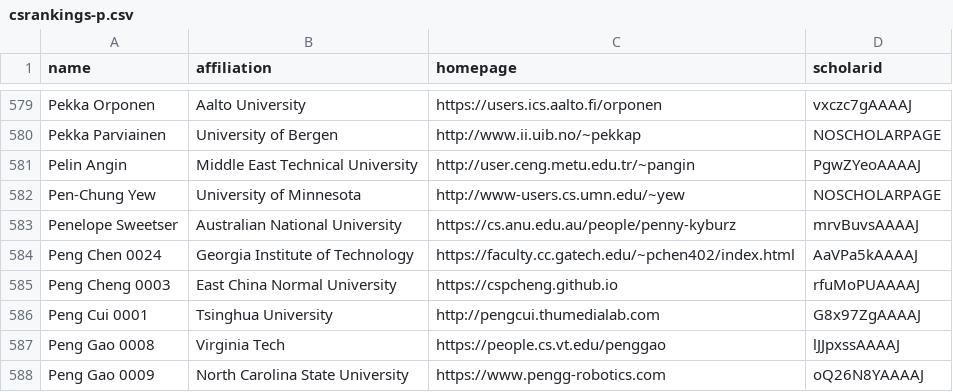
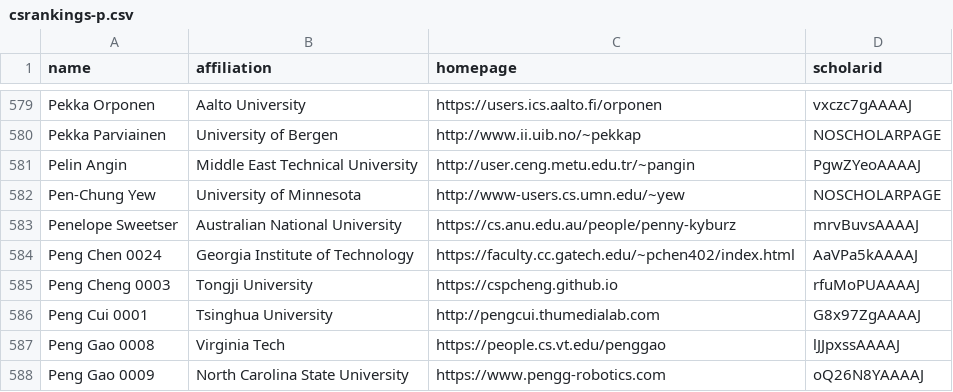
Before and after one commit to LiuFang816/CSrankings, a CSV file: csrankings-p.csv, drawn as a sheet; only a part is shown, gaps mark what is left out.

Commit message:
Update Peng Cheng's Institution to Tongji University
Dr. Peng Cheng moved to the School of Computer Science and Technology at Tongji University in 2025.03.

```diff
--- a/csrankings-p.csv
+++ b/csrankings-p.csv
@@ -584,3 +584,3 @@ Penelope Sweetser,Australian National University,https://cs.anu.edu.au/people/pe
 Peng Chen 0024,Georgia Institute of Technology,https://faculty.cc.gatech.edu/~pchen402/index.html,AaVPa5kAAAAJ
-Peng Cheng 0003,East China Normal University,https://cspcheng.github.io,rfuMoPUAAAAJ
+Peng Cheng 0003,Tongji University,https://cspcheng.github.io,rfuMoPUAAAAJ
 Peng Cui 0001,Tsinghua University,http://pengcui.thumedialab.com,G8x97ZgAAAAJ
```
